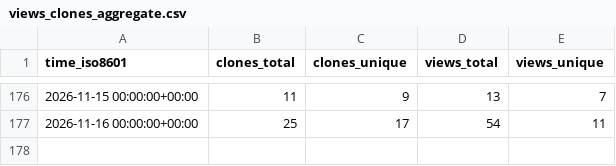
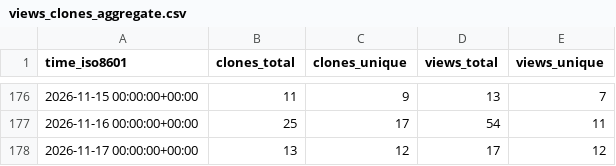
Before and after one commit to DesirePathGames/Slay-The-Robot, a CSV file: DesirePathGames/Slay-The-Robot/ghrs-data/views_clones_aggregate.csv, drawn as a sheet; only a part is shown, gaps mark what is left out; the diff names each change by its address in the sheet, - before the commit and + after, or states it on an @@ line.

```diff
--- a/DesirePathGames/Slay-The-Robot/ghrs-data/views_clones_aggregate.csv
+++ b/DesirePathGames/Slay-The-Robot/ghrs-data/views_clones_aggregate.csv
+row 178: 2026-11-17 00:00:00+00:00 | 13 | 12 | 17 | 12
```
Also changed, not shown: 1 other file.
